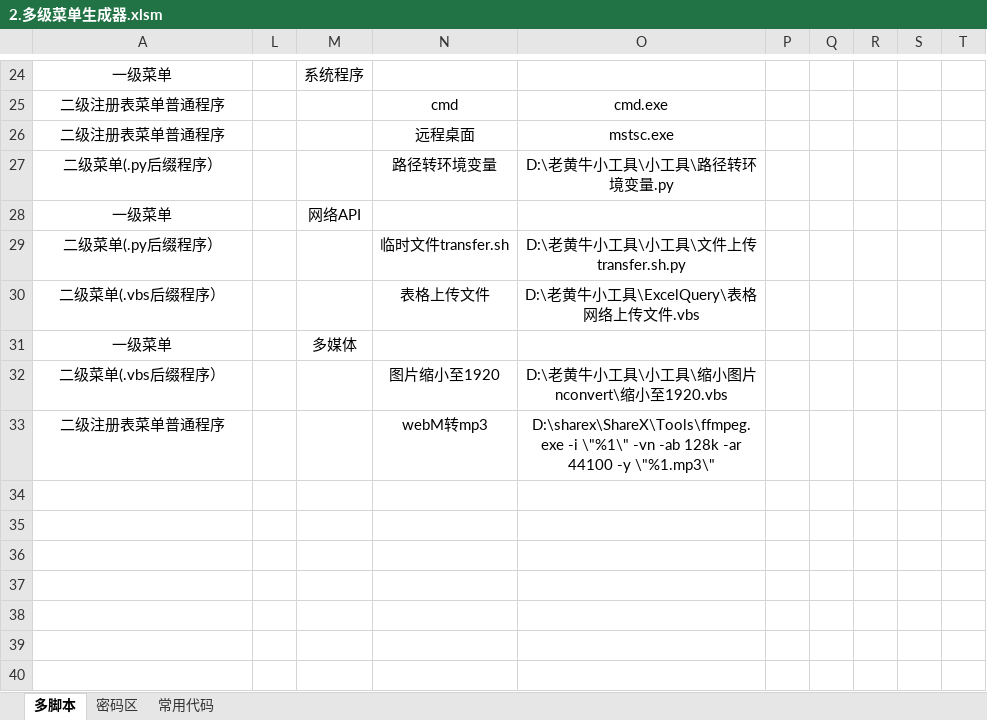
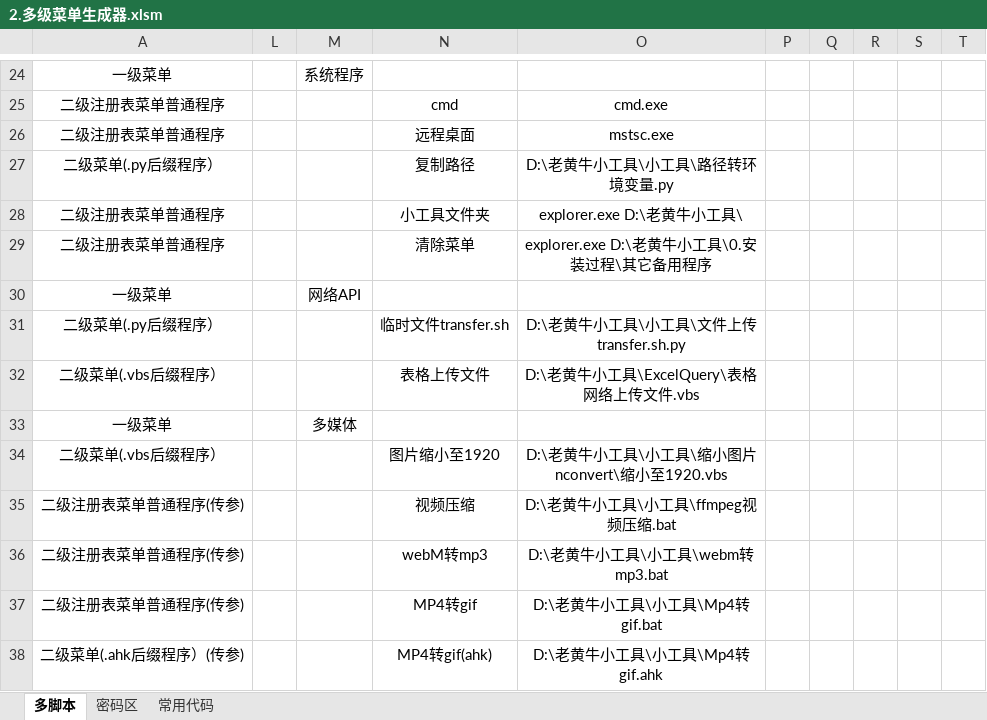
Before and after one commit to lilyhcn1/ExcelCodeGenerate, an Excel workbook: 右键菜单生成器/老黄牛小工具/0.安装过程/2.多级菜单生成器.xlsm, sheet 多脚本, drawn as a sheet; only a part is shown, gaps mark what is left out; values as stored, in another font and other column widths than the file's, no borders; charts and pictures and conditional formats not drawn; addresses are those after the commit; the diff names each change by its address in the sheet, - before the commit and + after, or states it on an @@ line.

```diff
--- a/右键菜单生成器/老黄牛小工具/0.安装过程/2.多级菜单生成器.xlsm (sheet 多脚本)
+++ b/右键菜单生成器/老黄牛小工具/0.安装过程/2.多级菜单生成器.xlsm (sheet 多脚本)
-N27: 路径转环境变量
+N27: 复制路径
+row 28: 二级注册表菜单普通程序 |  |  | 小工具文件夹 | explorer.exe D:\老黄牛小工具\
+row 29: 二级注册表菜单普通程序 |  |  | 清除菜单 | explorer.exe D:\老黄牛小工具\0.安装过程\其它备用程序
+row 35: 二级注册表菜单普通程序(传参) |  |  | 视频压缩 | D:\老黄牛小工具\小工具\ffmpeg视频压缩.bat
-A36: 二级注册表菜单普通程序
+A36: 二级注册表菜单普通程序(传参)
-O36: D:\sharex\ShareX\Tools\ffmpeg.exe -i \"%1\" -vn -ab 128k -ar 44100 -y \"%1.mp3\"
+O36: D:\老黄牛小工具\小工具\webm转mp3.bat
+row 37: 二级注册表菜单普通程序(传参) |  |  | MP4转gif | D:\老黄牛小工具\小工具\Mp4转gif.bat
+row 38: 二级菜单(.ahk后缀程序）(传参) |  |  | MP4转gif(ahk) | D:\老黄牛小工具\小工具\Mp4转gif.ahk
```
Also changed, not shown: sheet 常用代码, hidden cells, charts or pictures, 3 other files.
